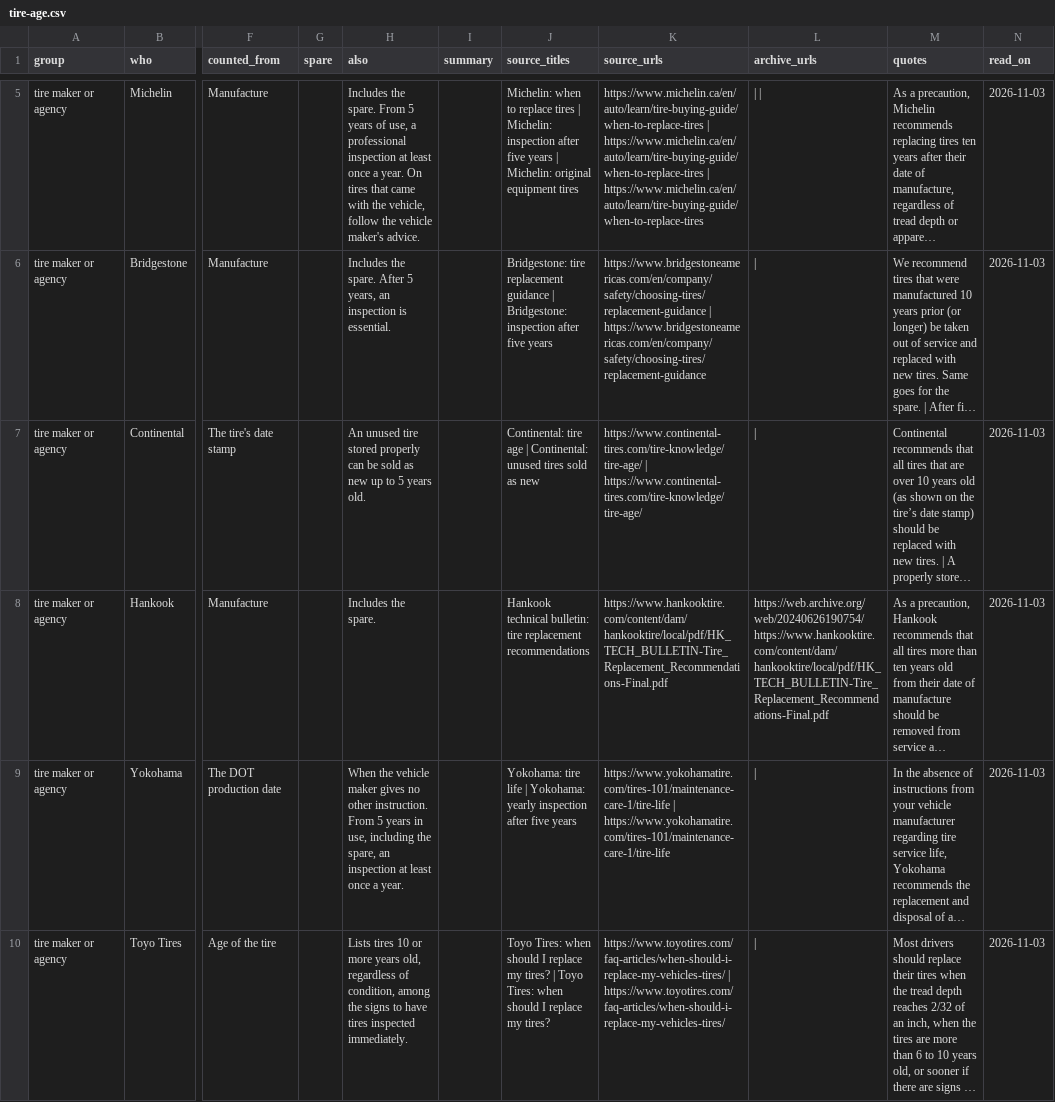
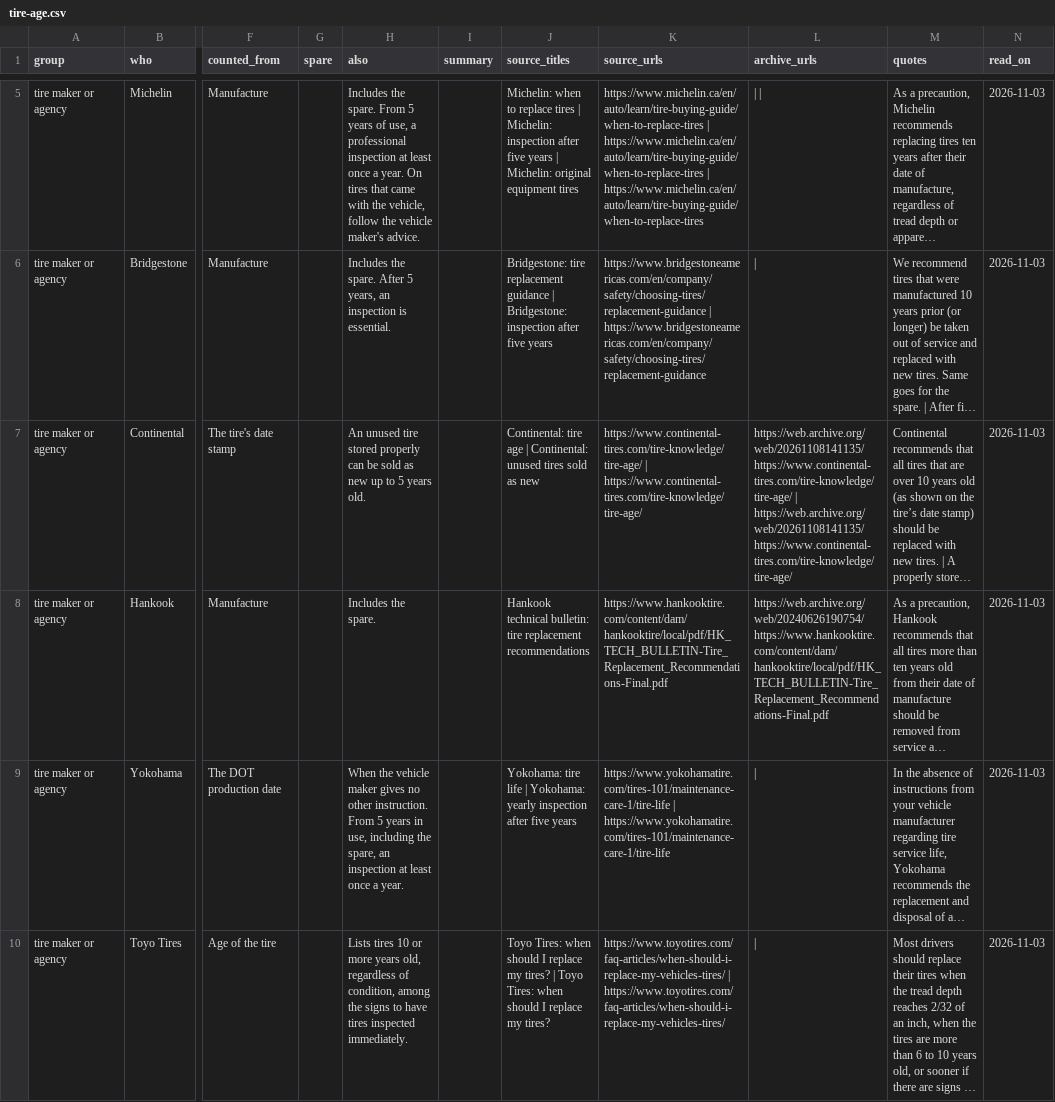
Before and after one commit to jeremiahsay/whoactuallymakes-data, a CSV file: data/tire-age.csv, drawn as a sheet; only a part is shown, gaps mark what is left out; long unchanged cells end in …; the diff covers the shown part only; the diff names each change by its address in the sheet, - before the commit and + after, or states it on an @@ line.

Commit message:
Data update: changed=21 version=2026-11-09 records=10289

```diff
--- a/data/tire-age.csv
+++ b/data/tire-age.csv
-L7 (archive_urls): |
+L7 (archive_urls): https://web.archive.org/web/20261108141135/https://www.continental-tires.com/tire-knowledge/tire-age/ | https://web.archive.org/web/20261108141135/https://www.continental-tires.com/tire-knowledge/tire-age/
```
Also changed, not shown: 2 edited cells elsewhere in this file, data/companies.csv, data/schedule.csv, 23 other files.
